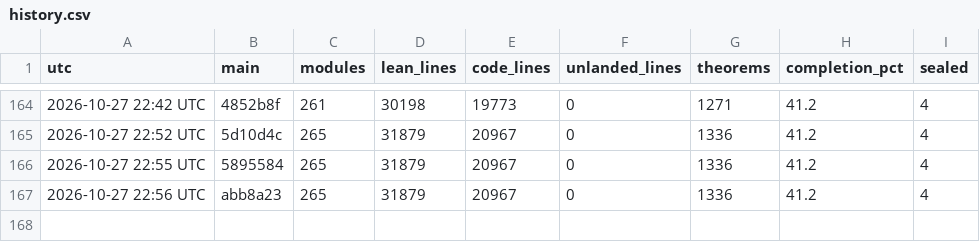
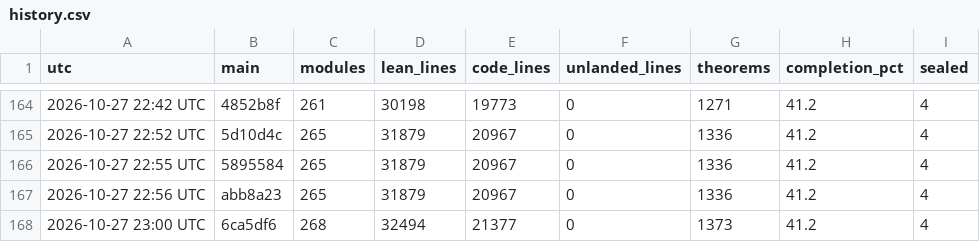
Before and after one commit to aravindkarthigeyan/KAM-dev, a CSV file: docs/campaign/history.csv, drawn as a sheet; only a part is shown, gaps mark what is left out.

```diff
--- a/docs/campaign/history.csv
+++ b/docs/campaign/history.csv
@@ -167 +167,2 @@ utc,main,modules,lean_lines,code_lines,unlanded_lines,theorems,completion_pct,se
 2026-10-27 22:56 UTC,abb8a23,265,31879,20967,0,1336,41.2,4
+2026-10-27 23:00 UTC,6ca5df6,268,32494,21377,0,1373,41.2,4
```
Also changed, not shown: 1 other file.
